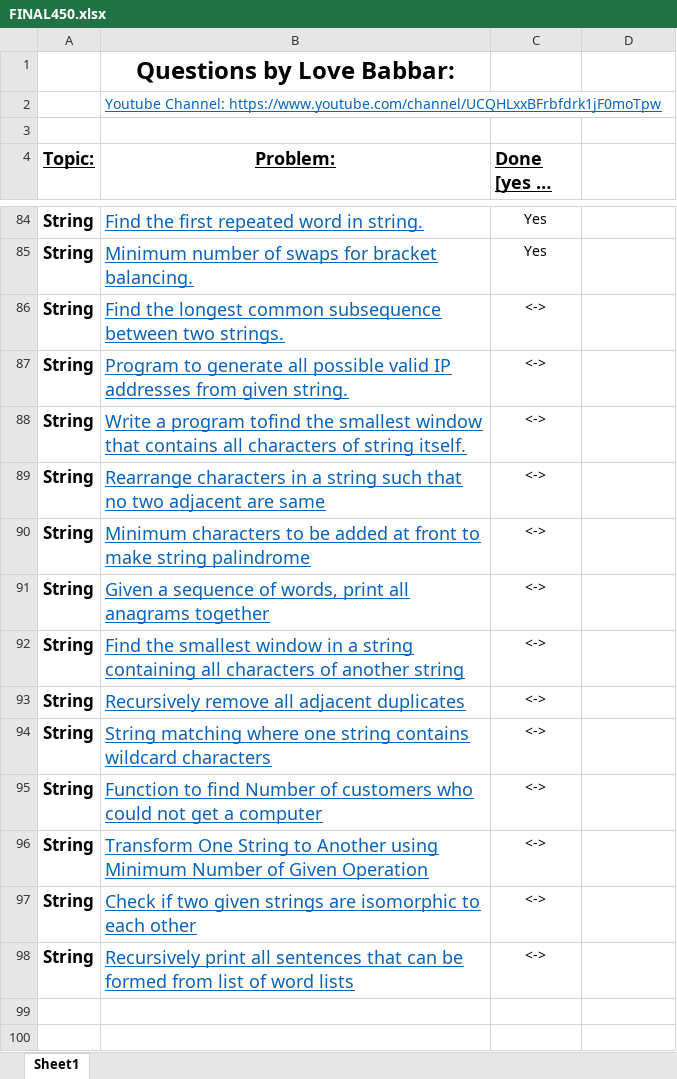
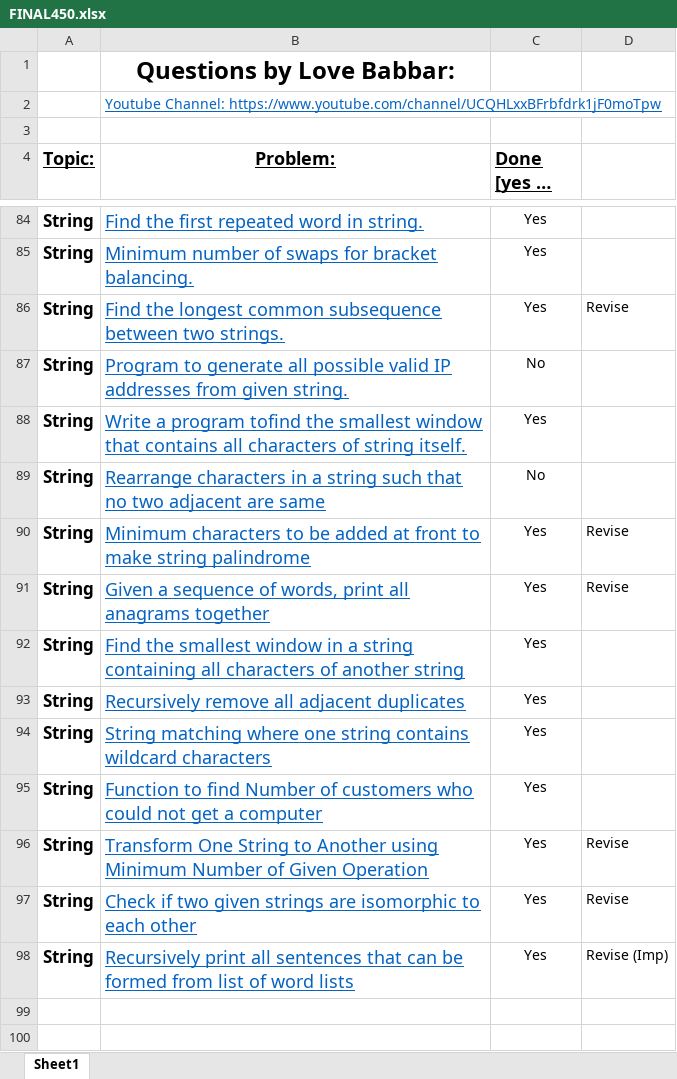
Before and after one commit to naman-indranil/One-Piece, an Excel workbook: FINAL450.xlsx, sheet Sheet1, drawn as a sheet; only a part is shown, gaps mark what is left out; long unchanged cells end in …; values as stored, in another font and other column widths than the file's, no borders; the diff names each change by its address in the sheet, - before the commit and + after, or states it on an @@ line.

```diff
--- a/FINAL450.xlsx (sheet Sheet1)
+++ b/FINAL450.xlsx (sheet Sheet1)
-C86 (Done [yes or no]): <->
+C86 (Done [yes or no]): Yes
-D86: (empty)
+D86: Revise
-C87 (Done [yes or no]): <->
+C87 (Done [yes or no]): No
-C88 (Done [yes or no]): <->
+C88 (Done [yes or no]): Yes
-C89 (Done [yes or no]): <->
+C89 (Done [yes or no]): No
-C90:C98 (Done [yes or no]): <->
+C90:C98 (Done [yes or no]): Yes
-D90:D91: (empty)
+D90:D91: Revise
-D96:D97: (empty)
+D96:D97: Revise
-D98: (empty)
+D98: Revise (Imp)
```
Also changed, not shown: 19 other files.
